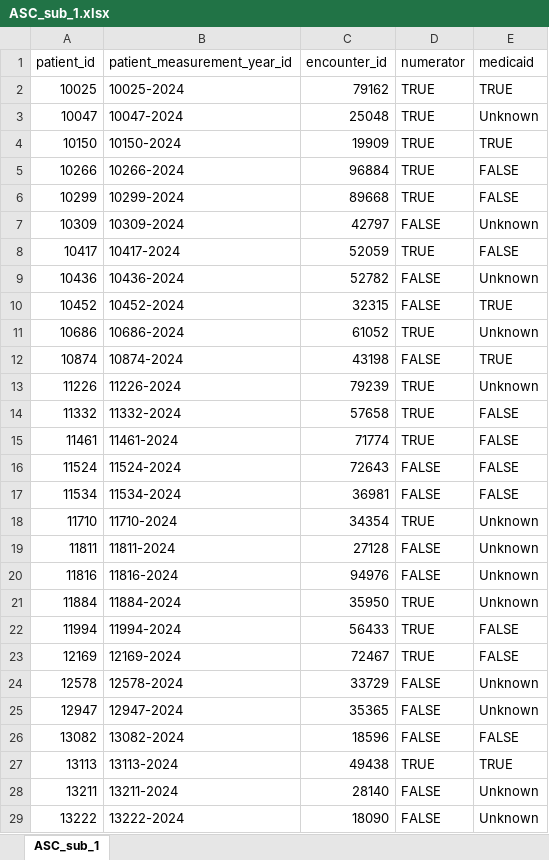
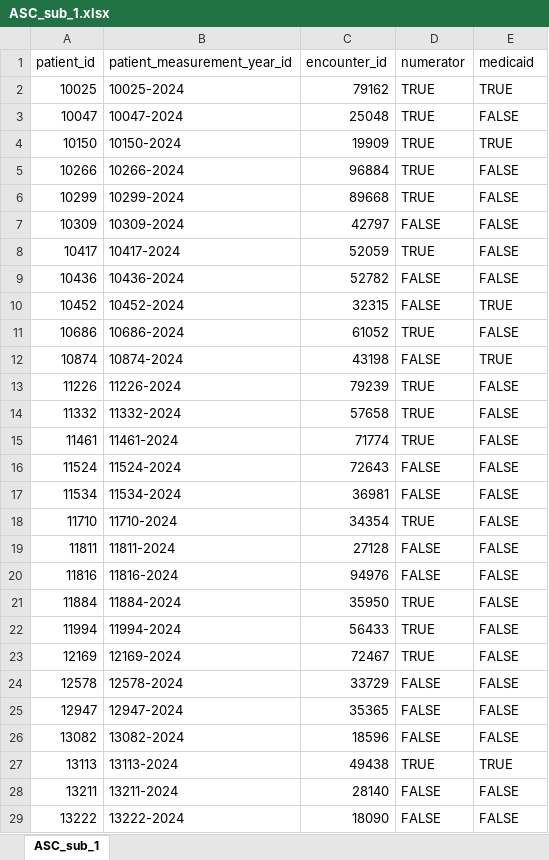
Before and after one commit to Pesach-Tikvah-Hope-Development-Inc/CCBHC_Measurements, an Excel workbook: ccbhc_measurements/dashboard/excel files/ASC_sub_1.xlsx, sheet ASC_sub_1, drawn as a sheet; only a part is shown; values as stored, in another font and other column widths than the file's, no cell formats; the diff covers the shown part only; the diff names each change by its address in the sheet, - before the commit and + after, or states it on an @@ line.

Commit message:
refreshed dashboard data

```diff
--- a/ccbhc_measurements/dashboard/excel files/ASC_sub_1.xlsx (sheet ASC_sub_1)
+++ b/ccbhc_measurements/dashboard/excel files/ASC_sub_1.xlsx (sheet ASC_sub_1)
-E3 (medicaid): Unknown
+E3 (medicaid): FALSE
-E7 (medicaid): Unknown
+E7 (medicaid): FALSE
-E9 (medicaid): Unknown
+E9 (medicaid): FALSE
-E11 (medicaid): Unknown
+E11 (medicaid): FALSE
-E13 (medicaid): Unknown
+E13 (medicaid): FALSE
-E18:E21 (medicaid): Unknown
+E18:E21 (medicaid): FALSE
-E24:E25 (medicaid): Unknown
+E24:E25 (medicaid): FALSE
-E28:E29 (medicaid): Unknown
+E28:E29 (medicaid): FALSE
```
Also changed, not shown: 245 edited cells elsewhere in this sheet, cell formats, 2 other files.
